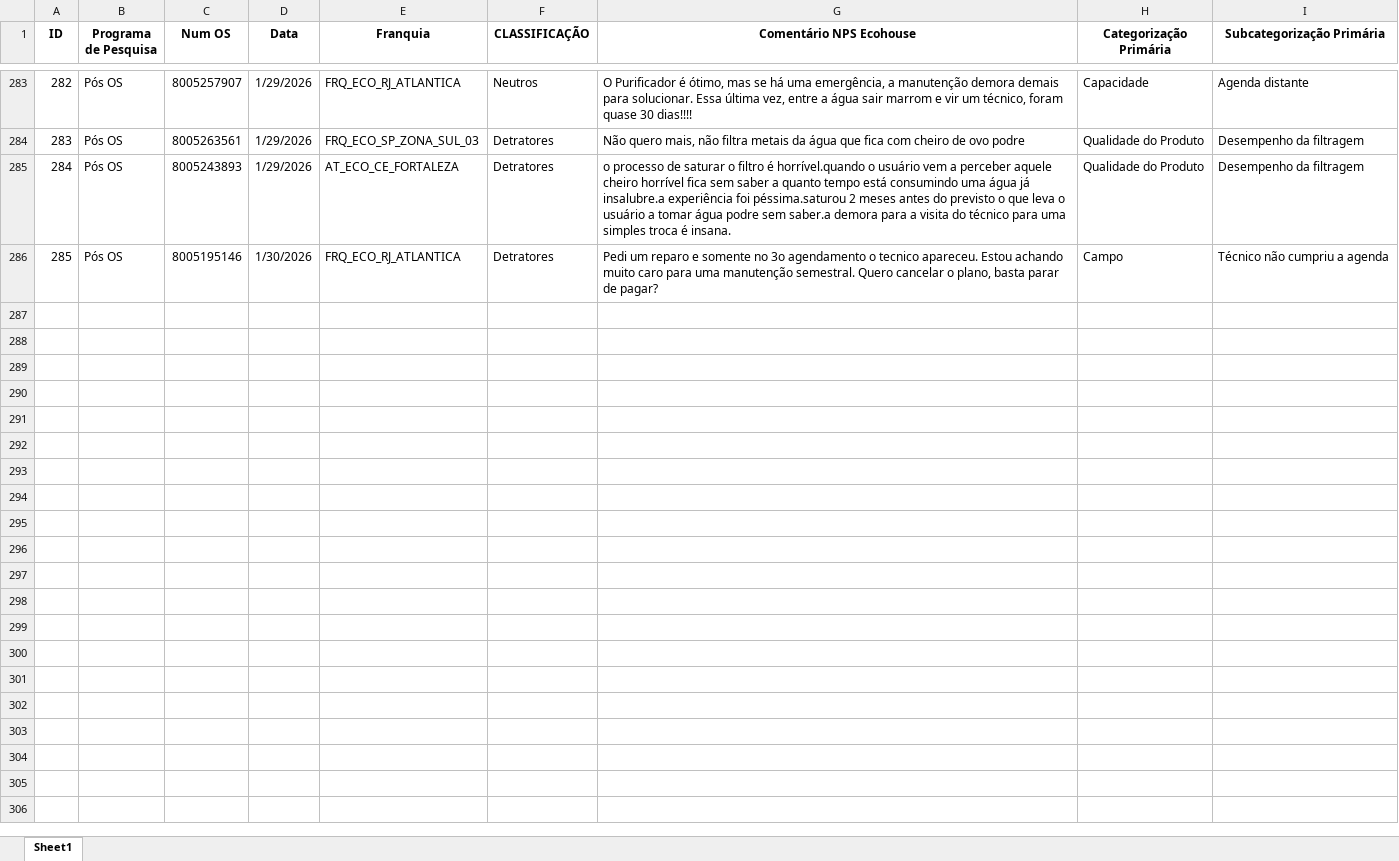
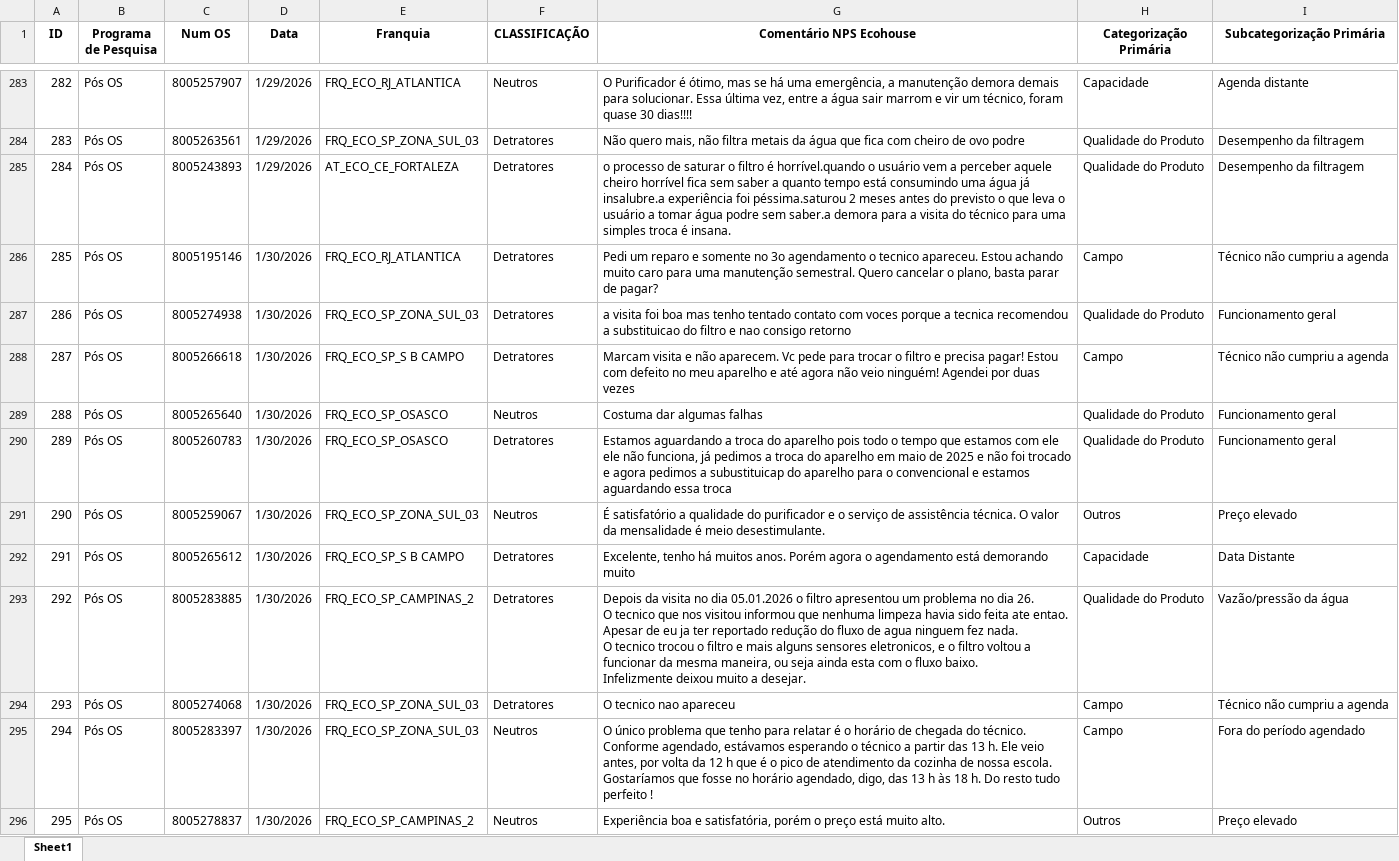
Before and after one commit to eduardacjr/NPSMedalliaequaltricsculligan, an Excel workbook: NPS Classificado.xlsx, sheet Sheet1, drawn as a sheet; only a part is shown, gaps mark what is left out; values as stored, in another font and other column widths than the file's, no borders; ↵ is a line break in a cell; the diff covers the shown part only; the diff names each change by its address in the sheet, - before the commit and + after, or states it on an @@ line.

```diff
--- a/NPS Classificado.xlsx (sheet Sheet1)
+++ b/NPS Classificado.xlsx (sheet Sheet1)
+row 287: 286 | Pós OS | 8005274938 | 1/30/2026 | FRQ_ECO_SP_ZONA_SUL_03 | Detratores | a visita foi boa mas tenho tentado contato com voces porque a tecnica recomendou a substituicao do filtro e nao consigo retorno | Qualidade do Produto | Funcionamento geral
+row 288: 287 | Pós OS | 8005266618 | 1/30/2026 | FRQ_ECO_SP_S B CAMPO | Detratores | Marcam visita e não aparecem. Vc pede para trocar o filtro e precisa pagar! Estou com defeito no meu aparelho e até agora não veio ninguém! Agendei por duas vezes | Campo | Técnico não cumpriu a agenda
+row 289: 288 | Pós OS | 8005265640 | 1/30/2026 | FRQ_ECO_SP_OSASCO | Neutros | Costuma dar algumas falhas | Qualidade do Produto | Funcionamento geral
+row 290: 289 | Pós OS | 8005260783 | 1/30/2026 | FRQ_ECO_SP_OSASCO | Detratores | Estamos aguardando a troca do aparelho pois todo o tempo que estamos com ele ele não funciona, já pedimos a troca do aparelho em maio de 2025 e não foi trocado e agora pedimos a subustituicap do aparelho para o convencional e estamos aguardando essa troca | Qualidade do Produto | Funcionamento geral
+row 291: 290 | Pós OS | 8005259067 | 1/30/2026 | FRQ_ECO_SP_ZONA_SUL_03 | Neutros | É satisfatório a qualidade do purificador e o serviço de assistência técnica. O valor da mensalidade é meio desestimulante. | Outros | Preço elevado
+row 292: 291 | Pós OS | 8005265612 | 1/30/2026 | FRQ_ECO_SP_S B CAMPO | Detratores | Excelente, tenho há muitos anos. Porém agora o agendamento está demorando muito | Capacidade | Data Distante
+row 293: 292 | Pós OS | 8005283885 | 1/30/2026 | FRQ_ECO_SP_CAMPINAS_2 | Detratores | Depois da visita no dia 05.01.2026 o filtro apresentou um problema no dia 26. ↵ O tecnico que nos visitou informou que nenhuma limpeza havia sido feita ate entao. ↵ Apesar de eu ja ter reportado redução do fluxo de agua ninguem fez nada. ↵ O tecnico trocou o filtro e mais alguns sensores eletronicos, e o filtro voltou a funcionar da mesma maneira, ou seja ainda esta com o fluxo baixo. ↵ Infelizmente deixou muito a desejar. | Qualidade do Produto | Vazão/pressão da água
+row 294: 293 | Pós OS | 8005274068 | 1/30/2026 | FRQ_ECO_SP_ZONA_SUL_03 | Detratores | O tecnico nao apareceu | Campo | Técnico não cumpriu a agenda
+row 295: 294 | Pós OS | 8005283397 | 1/30/2026 | FRQ_ECO_SP_ZONA_SUL_03 | Neutros | O único problema que tenho para relatar é o horário de chegada do técnico. Conforme agendado, estávamos esperando o técnico a partir das 13 h. Ele veio antes, por volta da 12 h que é o pico de atendimento da cozinha de nossa escola. Gostaríamos que fosse no horário agendado, digo, das 13 h às 18 h. Do resto tudo perfeito ! | Campo | Fora do período agendado
+row 296: 295 | Pós OS | 8005278837 | 1/30/2026 | FRQ_ECO_SP_CAMPINAS_2 | Neutros | Experiência boa e satisfatória, porém o preço está muito alto. | Outros | Preço elevado
```
Also changed, not shown: 32 added rows elsewhere in this sheet, NPS Geral.xlsx, 1 other file.
